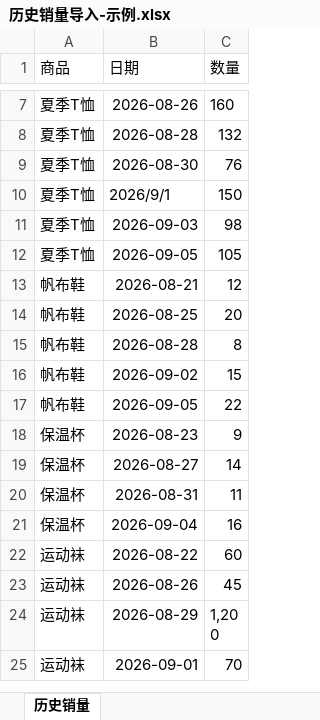
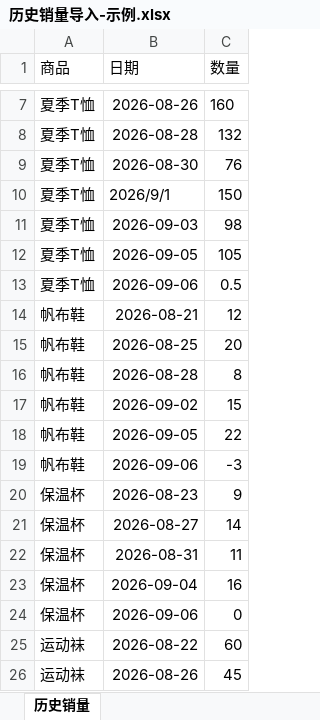
Before and after one commit to fuyuzheju/prevo, an Excel workbook: samples/历史销量导入-示例.xlsx, sheet 历史销量, drawn as a sheet; only a part is shown, gaps mark what is left out; the shorter side is filled out with more unchanged rows; values as stored, in another font and other column widths than the file's, no borders; the diff names each change by its address in the sheet, - before the commit and + after, or states it on an @@ line.

Commit message:
data import fix

```diff
--- a/samples/历史销量导入-示例.xlsx (sheet 历史销量)
+++ b/samples/历史销量导入-示例.xlsx (sheet 历史销量)
+row 13: 夏季T恤 | 2026-09-06 | 0.5
+row 19: 帆布鞋 | 2026-09-06 | -3
+row 24: 保温杯 | 2026-09-06 | 0
```
Also changed, not shown: samples/历史销量导入-含错误.xlsx, 28 other files.
